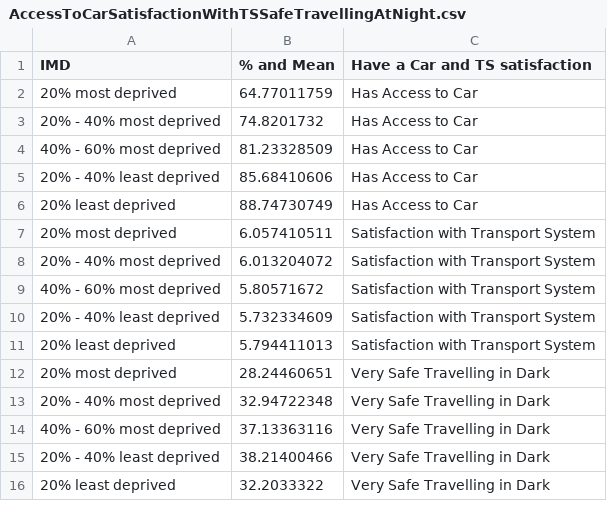
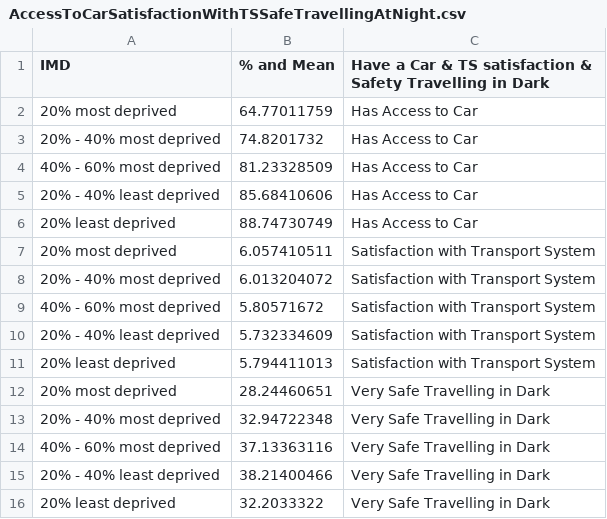
Before and after one commit to cfinal15/cfinal15.github.io, a CSV file: Assignment_Work/CSV Table Files/AccessToCarSatisfactionWithTSSafeTravellingAtNight.csv, drawn as a sheet.

Commit message:
Update AccessToCarSatisfactionWithTSSafeTravellingAtNight.csv

```diff
--- a/Assignment_Work/CSV Table Files/AccessToCarSatisfactionWithTSSafeTravellingAtNight.csv
+++ b/Assignment_Work/CSV Table Files/AccessToCarSatisfactionWithTSSafeTravellingAtNight.csv
@@ -1,2 +1,2 @@
-IMD, % and Mean,Have a Car and TS satisfaction
+IMD, % and Mean,Have a Car & TS satisfaction & Safety Travelling in Dark
 20% most deprived,64.77011759,Has Access to Car
```
